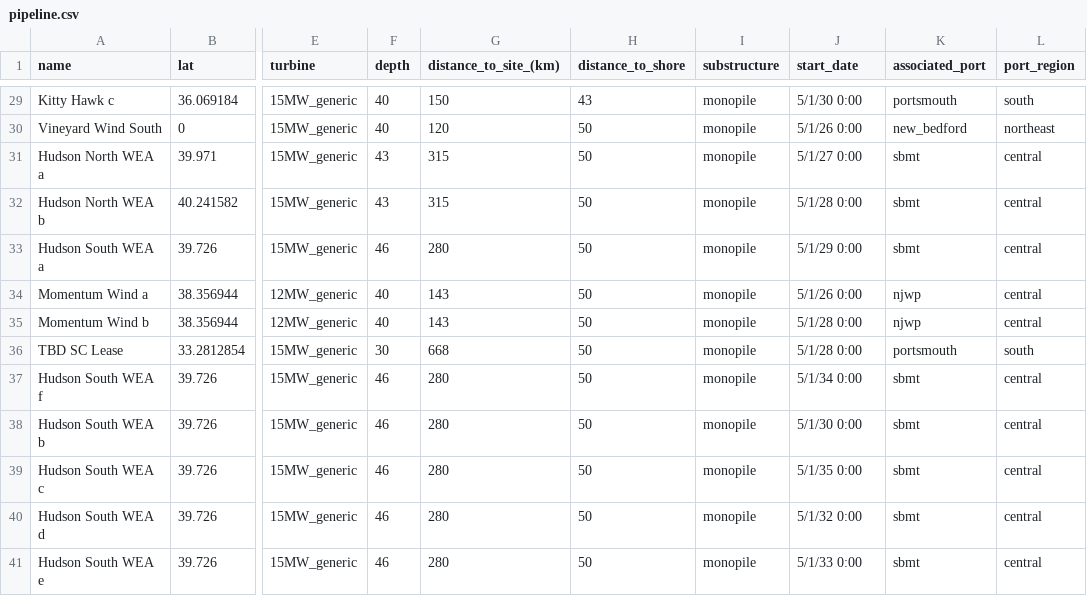
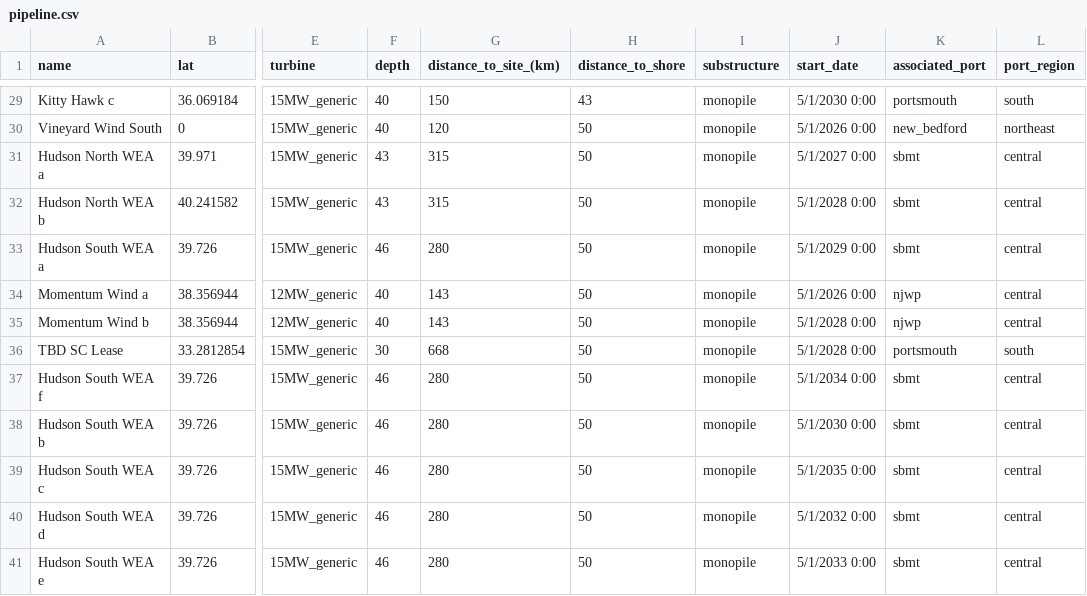
Before and after one commit to zhemez/test-CORAL, a CSV file: east_coast_analysis/pipeline.csv, drawn as a sheet; only a part is shown, gaps mark what is left out; the diff covers the shown part only; the diff names each change by its address in the sheet, - before the commit and + after, or states it on an @@ line.

```diff
--- a/east_coast_analysis/pipeline.csv
+++ b/east_coast_analysis/pipeline.csv
-J29 (start_date): 5/1/30 0:00
+J29 (start_date): 5/1/2030 0:00
-J30 (start_date): 5/1/26 0:00
+J30 (start_date): 5/1/2026 0:00
-J31 (start_date): 5/1/27 0:00
+J31 (start_date): 5/1/2027 0:00
-J32 (start_date): 5/1/28 0:00
+J32 (start_date): 5/1/2028 0:00
-J33 (start_date): 5/1/29 0:00
+J33 (start_date): 5/1/2029 0:00
-J34 (start_date): 5/1/26 0:00
+J34 (start_date): 5/1/2026 0:00
-J35:J36 (start_date): 5/1/28 0:00
+J35:J36 (start_date): 5/1/2028 0:00
-J37 (start_date): 5/1/34 0:00
+J37 (start_date): 5/1/2034 0:00
-J38 (start_date): 5/1/30 0:00
+J38 (start_date): 5/1/2030 0:00
-J39 (start_date): 5/1/35 0:00
+J39 (start_date): 5/1/2035 0:00
-J40 (start_date): 5/1/32 0:00
+J40 (start_date): 5/1/2032 0:00
-J41 (start_date): 5/1/33 0:00
+J41 (start_date): 5/1/2033 0:00
```
Also changed, not shown: 27 edited cells elsewhere in this file, 7 other files.
